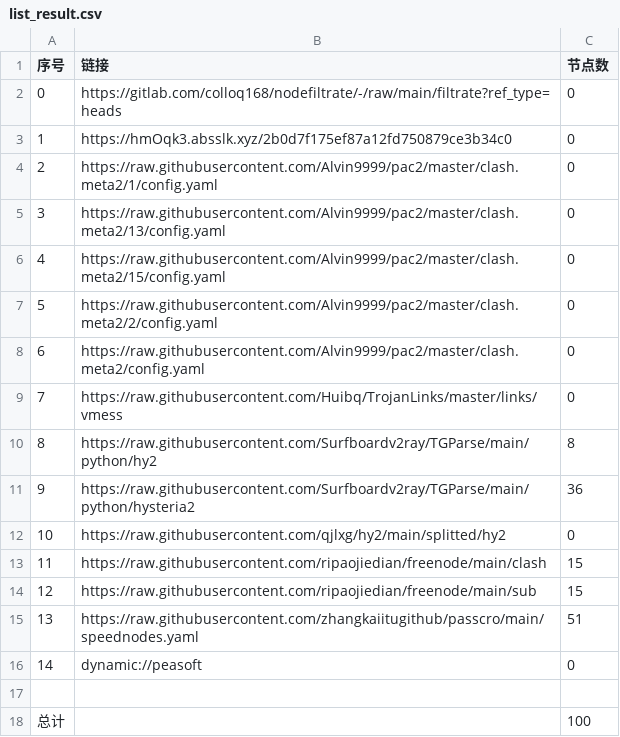
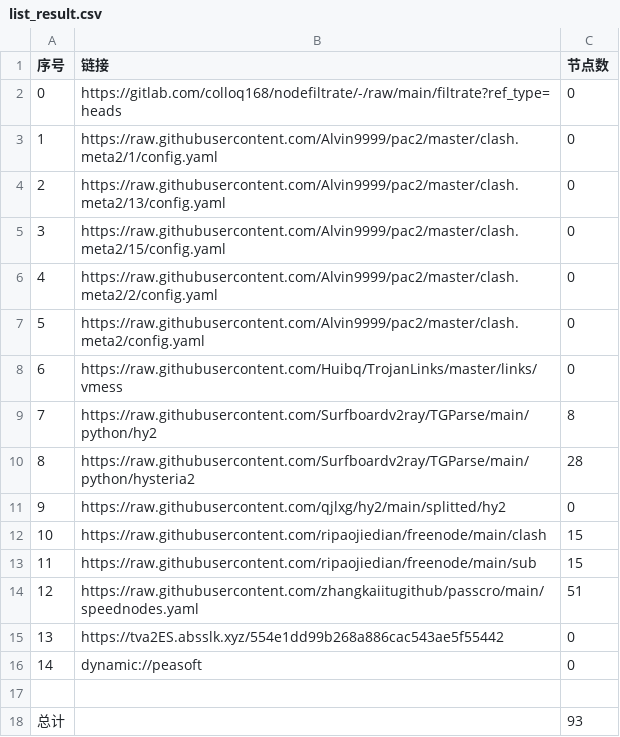
Before and after one commit to flyinghighly/NoMoreWalls, a CSV file: list_result.csv, drawn as a sheet; removed rows and columns are numbered as before the commit, all else as after; the diff names each change by its address in the sheet, - before the commit and + after, or states it on an @@ line.

```diff
--- a/list_result.csv
+++ b/list_result.csv
-row 3: 1 | https://hmOqk3.absslk.xyz/2b0d7f175ef87a12fd750879ce3b34c0 | 0
@@ column A (序号) renumbered between rows 3 and 14 @@
-C10 (节点数): 36
+C10 (节点数): 28
+row 15: 13 | https://tva2ES.absslk.xyz/554e1dd99b268a886cac543ae5f55442 | 0
-C18 (节点数): 100
+C18 (节点数): 93
```
Also changed, not shown: 20 other files.
